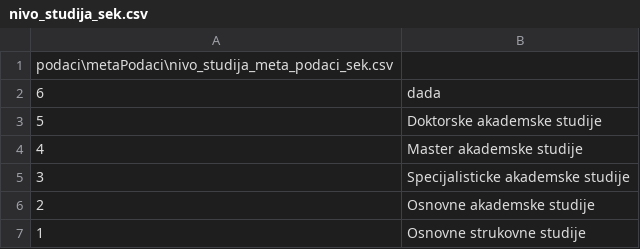
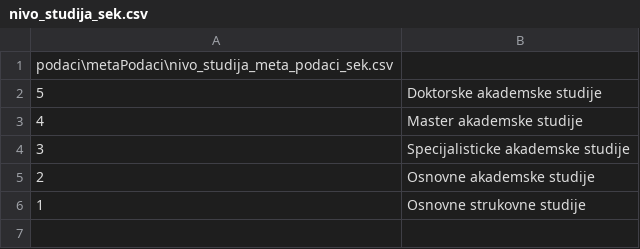
Before and after one commit to mr2853/rukovalac-informacionim-resursima, a CSV file: podaci/podaci/sekvencijalne/nivo_studija_sek.csv, drawn as a sheet.

```diff
--- a/podaci/podaci/sekvencijalne/nivo_studija_sek.csv
+++ b/podaci/podaci/sekvencijalne/nivo_studija_sek.csv
@@ -1,3 +1,2 @@
 podaci\metaPodaci\nivo_studija_meta_podaci_sek.csv
-6,dada
 5,Doktorske akademske studije
```
Also changed, not shown: podaci/podaci/sekvencijalne/nastavni_predmet_sek.csv, podaci/podaci/serijske/nastavni_predmet_ser.csv, 3 other files.
